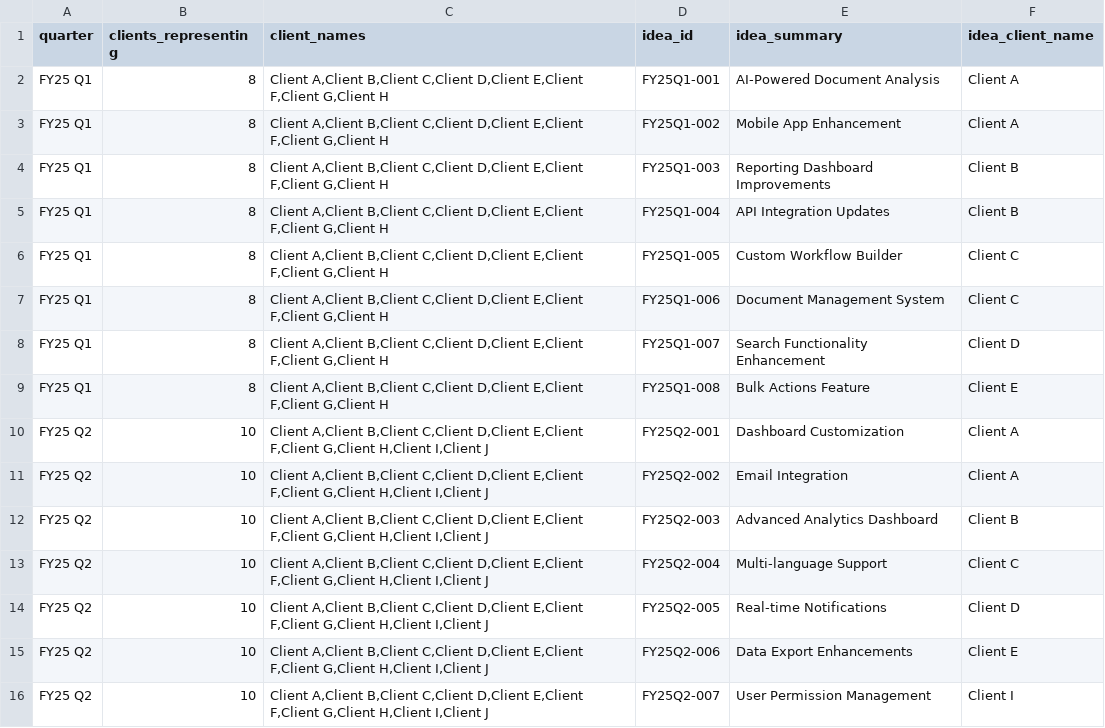
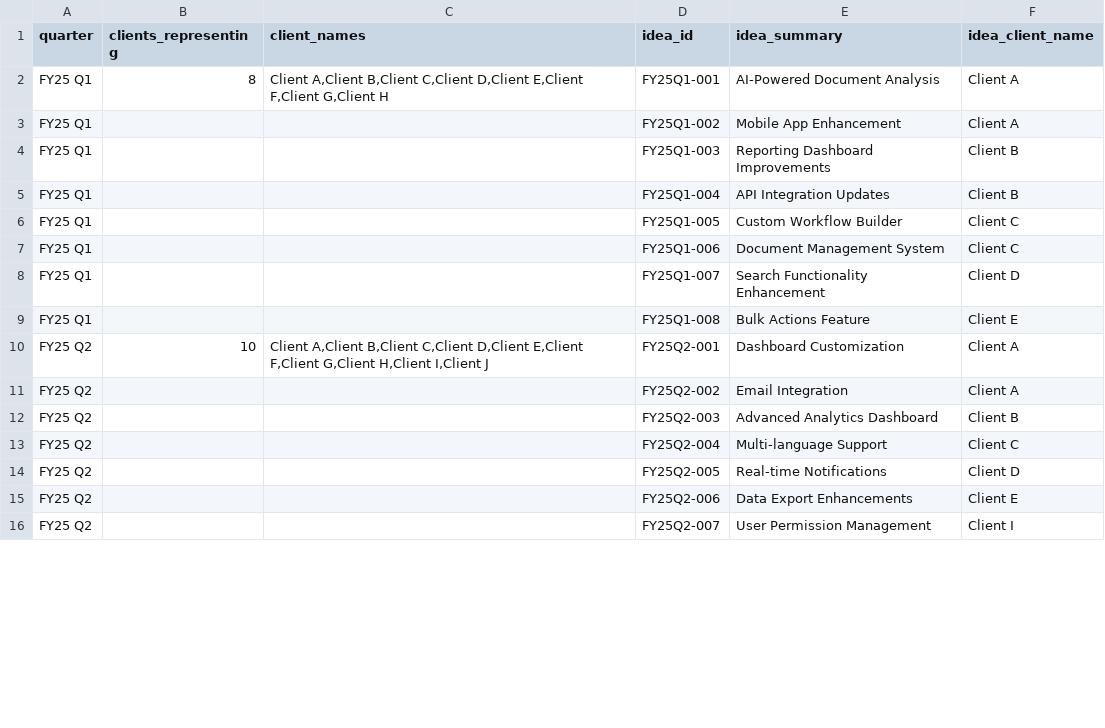
Before and after one commit to MT-Unified-Experience/Ideaportaldasboardnewjune, a CSV file: public/client_submissions_template.csv, drawn as a sheet; only a part is shown; the diff covers the shown part only.

Commit message:
Fix client submissions template CSV

```diff
--- a/public/client_submissions_template.csv
+++ b/public/client_submissions_template.csv
@@ -2,15 +2,15 @@ quarter,clients_representing,client_names,idea_id,idea_summary,idea_client_name
 FY25 Q1,8,"Client A,Client B,Client C,Client D,Client E,Client F,Client G,Client H",FY25Q1-001,AI-Powered Document Analysis,Client A
-FY25 Q1,8,"Client A,Client B,Client C,Client D,Client E,Client F,Client G,Client H",FY25Q1-002,Mobile App Enhancement,Client A
-FY25 Q1,8,"Client A,Client B,Client C,Client D,Client E,Client F,Client G,Client H",FY25Q1-003,Reporting Dashboard Improvements,Client B
-FY25 Q1,8,"Client A,Client B,Client C,Client D,Client E,Client F,Client G,Client H",FY25Q1-004,API Integration Updates,Client B
-FY25 Q1,8,"Client A,Client B,Client C,Client D,Client E,Client F,Client G,Client H",FY25Q1-005,Custom Workflow Builder,Client C
-FY25 Q1,8,"Client A,Client B,Client C,Client D,Client E,Client F,Client G,Client H",FY25Q1-006,Document Management System,Client C
-FY25 Q1,8,"Client A,Client B,Client C,Client D,Client E,Client F,Client G,Client H",FY25Q1-007,Search Functionality Enhancement,Client D
-FY25 Q1,8,"Client A,Client B,Client C,Client D,Client E,Client F,Client G,Client H",FY25Q1-008,Bulk Actions Feature,Client E
+FY25 Q1,,,FY25Q1-002,Mobile App Enhancement,Client A
+FY25 Q1,,,FY25Q1-003,Reporting Dashboard Improvements,Client B
+FY25 Q1,,,FY25Q1-004,API Integration Updates,Client B
+FY25 Q1,,,FY25Q1-005,Custom Workflow Builder,Client C
+FY25 Q1,,,FY25Q1-006,Document Management System,Client C
+FY25 Q1,,,FY25Q1-007,Search Functionality Enhancement,Client D
+FY25 Q1,,,FY25Q1-008,Bulk Actions Feature,Client E
 FY25 Q2,10,"Client A,Client B,Client C,Client D,Client E,Client F,Client G,Client H,Client I,Client J",FY25Q2-001,Dashboard Customization,Client A
-FY25 Q2,10,"Client A,Client B,Client C,Client D,Client E,Client F,Client G,Client H,Client I,Client J",FY25Q2-002,Email Integration,Client A
-FY25 Q2,10,"Client A,Client B,Client C,Client D,Client E,Client F,Client G,Client H,Client I,Client J",FY25Q2-003,Advanced Analytics Dashboard,Client B
-FY25 Q2,10,"Client A,Client B,Client C,Client D,Client E,Client F,Client G,Client H,Client I,Client J",FY25Q2-004,Multi-language Support,Client C
-FY25 Q2,10,"Client A,Client B,Client C,Client D,Client E,Client F,Client G,Client H,Client I,Client J",FY25Q2-005,Real-time Notifications,Client D
-FY25 Q2,10,"Client A,Client B,Client C,Client D,Client E,Client F,Client G,Client H,Client I,Client J",FY25Q2-006,Data Export Enhancements,Client E
-FY25 Q2,10,"Client A,Client B,Client C,Client D,Client E,Client F,Client G,Client H,Client I,Client J",FY25Q2-007,User Permission Management,Client I
+FY25 Q2,,,FY25Q2-002,Email Integration,Client A
+FY25 Q2,,,FY25Q2-003,Advanced Analytics Dashboard,Client B
+FY25 Q2,,,FY25Q2-004,Multi-language Support,Client C
+FY25 Q2,,,FY25Q2-005,Real-time Notifications,Client D
+FY25 Q2,,,FY25Q2-006,Data Export Enhancements,Client E
+FY25 Q2,,,FY25Q2-007,User Permission Management,Client I
```
Also changed, not shown: 32 edited cells elsewhere in this file.
